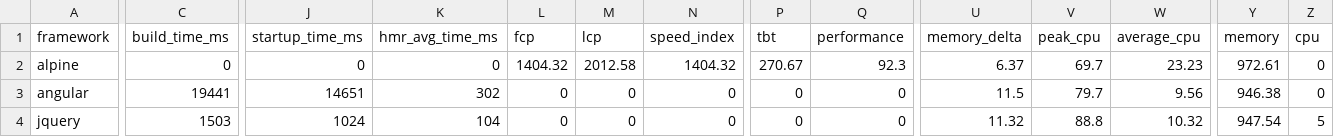
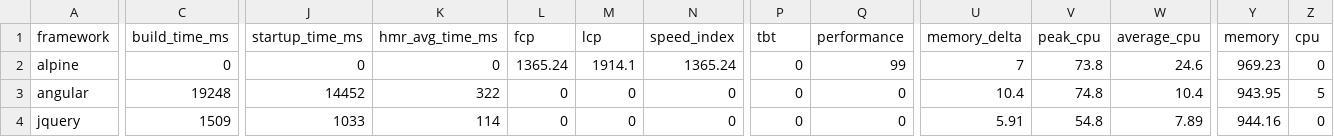
Before and after one commit to Lissy93/framework-benchmarks, a TSV file: results/benchmark_results_2025-08-21.tsv, drawn as a sheet; only a part is shown, gaps mark what is left out; the diff covers the shown part only; the diff names each change by its address in the sheet, - before the commit and + after, or states it on an @@ line.

Commit message:
chore(results): update benchmark summaries from run #18

```diff
--- a/results/benchmark_results_2025-08-21.tsv
+++ b/results/benchmark_results_2025-08-21.tsv
-L2 (fcp): 1404.32
+L2 (fcp): 1365.24
-M2 (lcp): 2012.58
+M2 (lcp): 1914.1
-N2 (speed_index): 1404.32
+N2 (speed_index): 1365.24
-P2 (tbt): 270.67
+P2 (tbt): 0
-Q2 (performance): 92.3
+Q2 (performance): 99
-U2 (memory_delta): 6.37
+U2 (memory_delta): 7
-V2 (peak_cpu): 69.7
+V2 (peak_cpu): 73.8
-W2 (average_cpu): 23.23
+W2 (average_cpu): 24.6
-Y2 (memory): 972.61
+Y2 (memory): 969.23
-C3 (build_time_ms): 19441
+C3 (build_time_ms): 19248
-J3 (startup_time_ms): 14651
+J3 (startup_time_ms): 14452
-K3 (hmr_avg_time_ms): 302
+K3 (hmr_avg_time_ms): 322
-U3 (memory_delta): 11.5
+U3 (memory_delta): 10.4
-V3 (peak_cpu): 79.7
+V3 (peak_cpu): 74.8
-W3 (average_cpu): 9.56
+W3 (average_cpu): 10.4
-Y3 (memory): 946.38
+Y3 (memory): 943.95
-Z3 (cpu): 0
+Z3 (cpu): 5
-C4 (build_time_ms): 1503
+C4 (build_time_ms): 1509
-J4 (startup_time_ms): 1024
+J4 (startup_time_ms): 1033
-K4 (hmr_avg_time_ms): 104
+K4 (hmr_avg_time_ms): 114
-U4 (memory_delta): 11.32
+U4 (memory_delta): 5.91
-V4 (peak_cpu): 88.8
+V4 (peak_cpu): 54.8
-W4 (average_cpu): 10.32
+W4 (average_cpu): 7.89
-Y4 (memory): 947.54
+Y4 (memory): 944.16
-Z4 (cpu): 5
+Z4 (cpu): 0
```
Also changed, not shown: 77 edited cells elsewhere in this file, results/summary.tsv, 10 other files.
